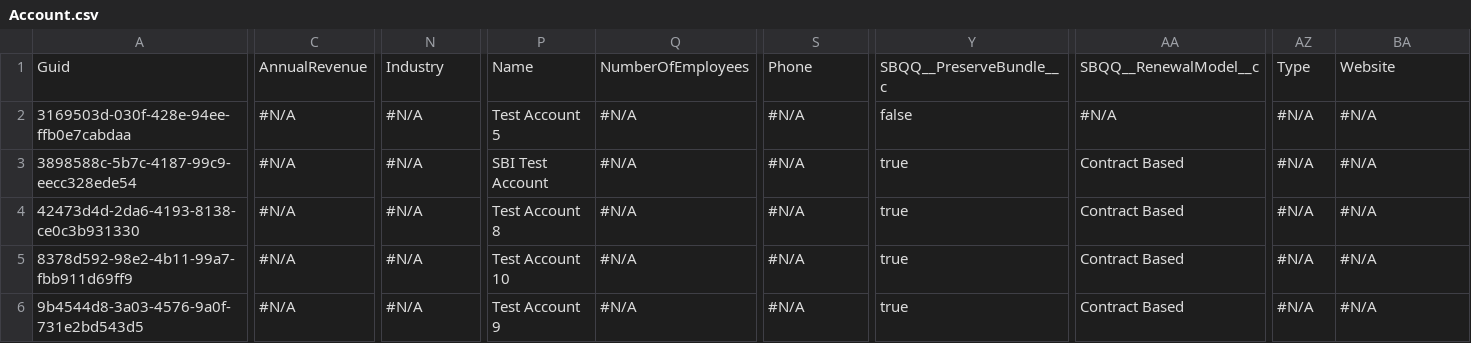
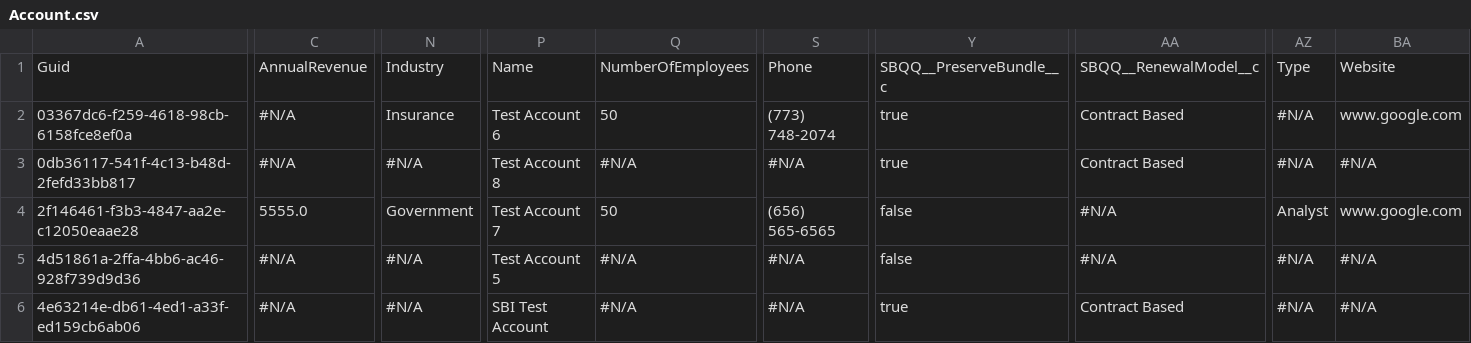
Before and after one commit to Prodlymoover/CPQ--Test-35, a CSV file: Account.csv, drawn as a sheet; only a part is shown, gaps mark what is left out; the diff covers the shown part only; the diff names each change by its address in the sheet, - before the commit and + after, or states it on an @@ line.

Commit message:
Saved data from the control instance into the repository master branch

```diff
--- a/Account.csv
+++ b/Account.csv
-A2: 3169503d-030f-428e-94ee-ffb0e7cabdaa
+A2: 03367dc6-f259-4618-98cb-6158fce8ef0a
-N2: #N/A
+N2: Insurance
-P2: Test Account 5
+P2: Test Account 6
-Q2: #N/A
+Q2: 50
-S2: #N/A
+S2: (773) 748-2074
-Y2: false
+Y2: true
-AA2: #N/A
+AA2: Contract Based
-BA2: #N/A
+BA2: www.google.com
-A3: 3898588c-5b7c-4187-99c9-eecc328ede54
+A3: 0db36117-541f-4c13-b48d-2fefd33bb817
-P3: SBI Test Account
+P3: Test Account 8
-A4: 42473d4d-2da6-4193-8138-ce0c3b931330
+A4: 2f146461-f3b3-4847-aa2e-c12050eaae28
-C4: #N/A
+C4: 5555.0
-N4: #N/A
+N4: Government
-P4: Test Account 8
+P4: Test Account 7
-Q4: #N/A
+Q4: 50
-S4: #N/A
+S4: (656) 565-6565
-Y4:Y5: true
+Y4:Y5: false
-AA4:AA5: Contract Based
+AA4:AA5: #N/A
-AZ4: #N/A
+AZ4: Analyst
-BA4: #N/A
+BA4: www.google.com
-A5: 8378d592-98e2-4b11-99a7-fbb911d69ff9
+A5: 4d51861a-2ffa-4bb6-ac46-928f739d9d36
-P5: Test Account 10
+P5: Test Account 5
-A6: 9b4544d8-3a03-4576-9a0f-731e2bd543d5
+A6: 4e63214e-db61-4ed1-a33f-ed159cb6ab06
-P6: Test Account 9
+P6: SBI Test Account
```
Also changed, not shown: 18 edited cells elsewhere in this file.
